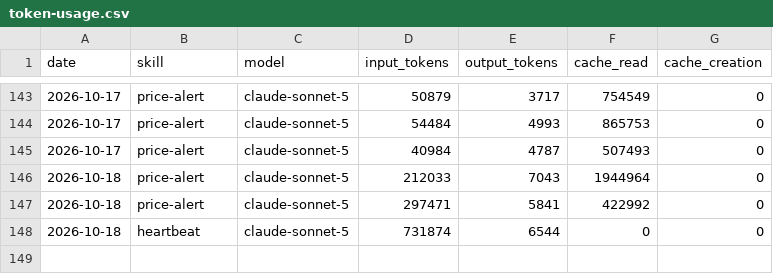
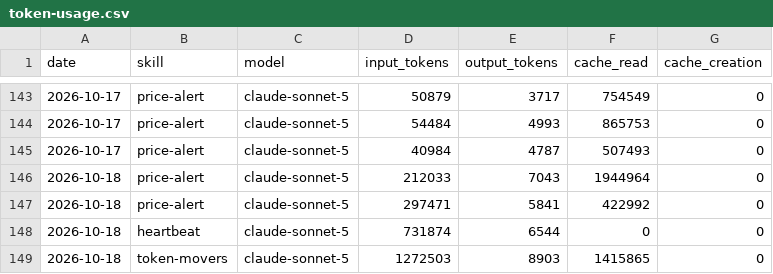
Before and after one commit to ildus650-pixel/aeon, a CSV file: memory/token-usage.csv, drawn as a sheet; only a part is shown, gaps mark what is left out; the diff names each change by its address in the sheet, - before the commit and + after, or states it on an @@ line.

Commit message:
chore(token-movers): auto-commit 2026-10-18

```diff
--- a/memory/token-usage.csv
+++ b/memory/token-usage.csv
+row 149: 2026-10-18 | token-movers | claude-sonnet-5 | 1272503 | 8903 | 1415865 | 0
```
Also changed, not shown: 4 other files.
